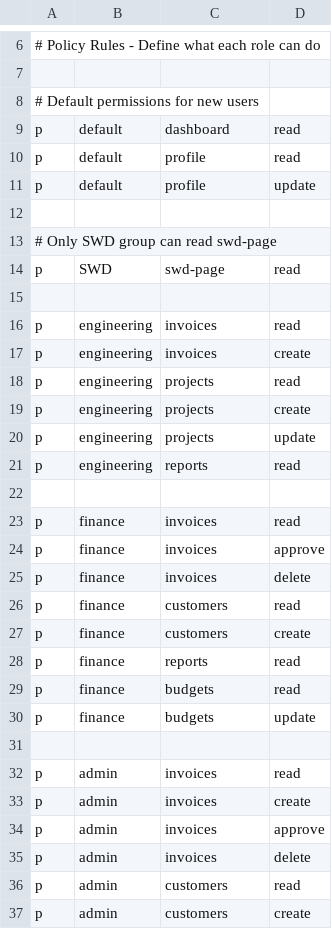
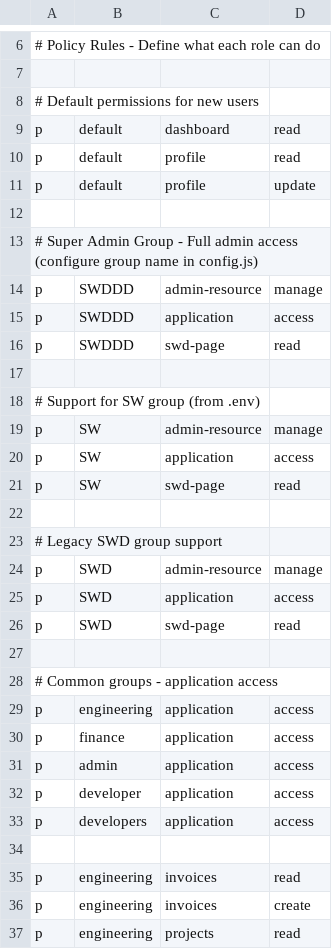
Before and after one commit to heshamahmed-3ddx/google-authz-3ddx, a CSV file: server/src/config/casbin/policy.csv, drawn as a sheet; only a part is shown, gaps mark what is left out; the shorter side is filled out with more unchanged rows.

Commit message:
feat: Implement Casbin-based authorization with configurable super admin group
- Integrated Casbin for all authorization checks (application access & super admin)
- Added configurable super admin group via SUPER_ADMIN_GROUP env variable
- Created Admin Settings UI for managing allowed groups
- Added /admin API endpoints for group management
- Optimized OAuth callback with parallel Google API calls
- Background Casbin sync for faster login (non-blocking)
- Development mode bypass for easier testing
- Added comprehensive logging for authorization decisions

Breaking Changes:
- Super admin group now uses Casbin policies (update policy.csv)
- Admin endpoints now async (await required for isSuperAdmin checks)

Performance:
- Login time reduced by ~50% (parallel API calls, background sync)
- OAuth callback optimized from 1500ms to ~600ms

```diff
--- a/server/src/config/casbin/policy.csv
+++ b/server/src/config/casbin/policy.csv
@@ -12,4 +12,23 @@ p, default, profile, update
 
-# Only SWD group can read swd-page
+# Super Admin Group - Full admin access (configure group name in config.js)
+p, SWDDD, admin-resource, manage
+p, SWDDD, application, access
+p, SWDDD, swd-page, read
+
+# Support for SW group (from .env)
+p, SW, admin-resource, manage
+p, SW, application, access
+p, SW, swd-page, read
+
+# Legacy SWD group support
+p, SWD, admin-resource, manage
+p, SWD, application, access
 p, SWD, swd-page, read
+
+# Common groups - application access
+p, engineering, application, access
+p, finance, application, access
+p, admin, application, access
+p, developer, application, access
+p, developers, application, access
 
```
Also changed, not shown: 20 other files.
